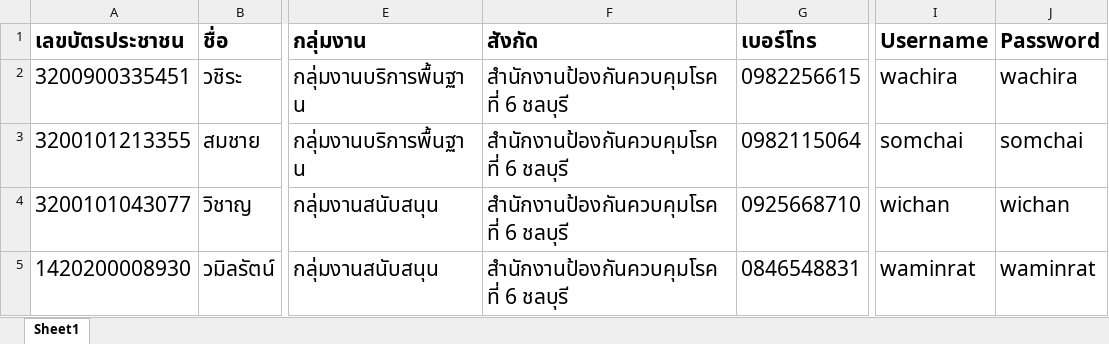
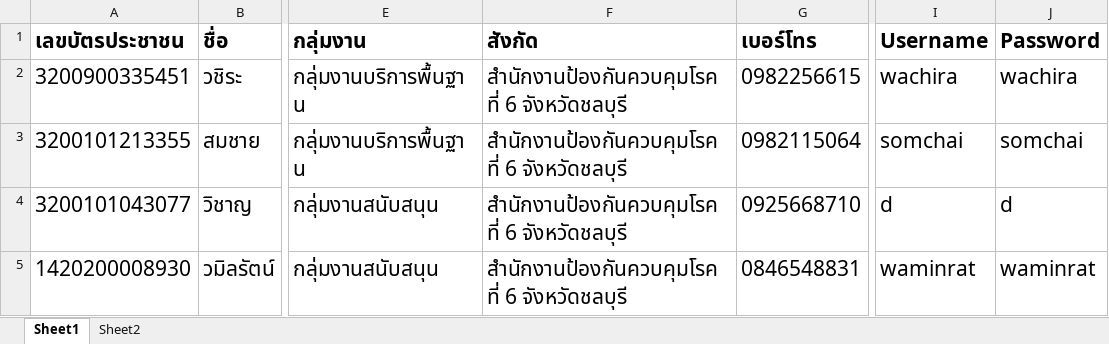
Before and after one commit to tasillapa/web_project2, an Excel workbook: doc/import-user/Templat_เพิ่มข้อมูลผู้ใช้.xlsx, sheet Sheet1, drawn as a sheet; only a part is shown, gaps mark what is left out; values as stored, in another font and other column widths than the file's, no borders; the diff names each change by its address in the sheet, - before the commit and + after, or states it on an @@ line.

```diff
--- a/doc/import-user/Templat_เพิ่มข้อมูลผู้ใช้.xlsx (sheet Sheet1)
+++ b/doc/import-user/Templat_เพิ่มข้อมูลผู้ใช้.xlsx (sheet Sheet1)
+sheet tab: Sheet2
-F2:F5 (สังกัด): สำนักงานป้องกันควบคุมโรคที่ 6 ชลบุรี
+F2:F5 (สังกัด): สำนักงานป้องกันควบคุมโรคที่ 6 จังหวัดชลบุรี
-I4 (Username): wichan
+I4 (Username): d
-J4 (Password): wichan
+J4 (Password): d
```
Also changed, not shown: doc/example/Templat_เพิ่มข้อมูลบุคลากร.xlsx, 17 other files.
